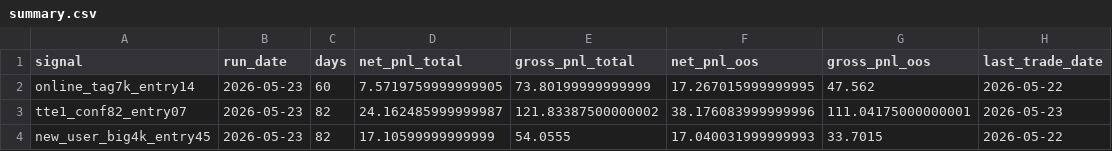
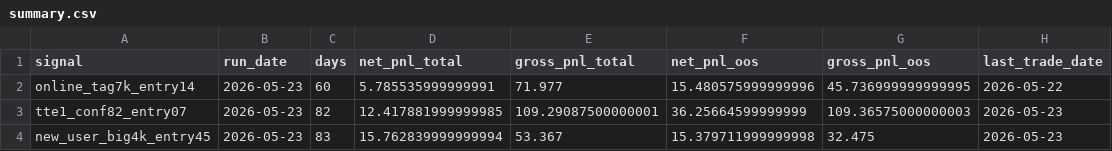
Before and after one commit to TonyLI27/signal-dashboard-rust, a CSV file: docs/latest/summary.csv, drawn as a sheet.

```diff
--- a/docs/latest/summary.csv
+++ b/docs/latest/summary.csv
@@ -1,4 +1,4 @@
 signal,run_date,days,net_pnl_total,gross_pnl_total,net_pnl_oos,gross_pnl_oos,last_trade_date
-online_tag7k_entry14,2026-05-23,60,7.5719759999999905,73.80199999999999,17.267015999999995,47.562,2026-05-22
-tte1_conf82_entry07,2026-05-23,82,24.162485999999987,121.83387500000002,38.176083999999996,111.04175000000001,2026-05-23
-new_user_big4k_entry45,2026-05-23,82,17.10599999999999,54.0555,17.040031999999993,33.7015,2026-05-22
+online_tag7k_entry14,2026-05-23,60,5.785535999999991,71.977,15.480575999999996,45.736999999999995,2026-05-22
+tte1_conf82_entry07,2026-05-23,82,12.417881999999985,109.29087500000001,36.25664599999999,109.36575000000003,2026-05-23
+new_user_big4k_entry45,2026-05-23,83,15.762839999999994,53.367,15.379711999999998,32.475,2026-05-23
```
Also changed, not shown: 18 other files.
